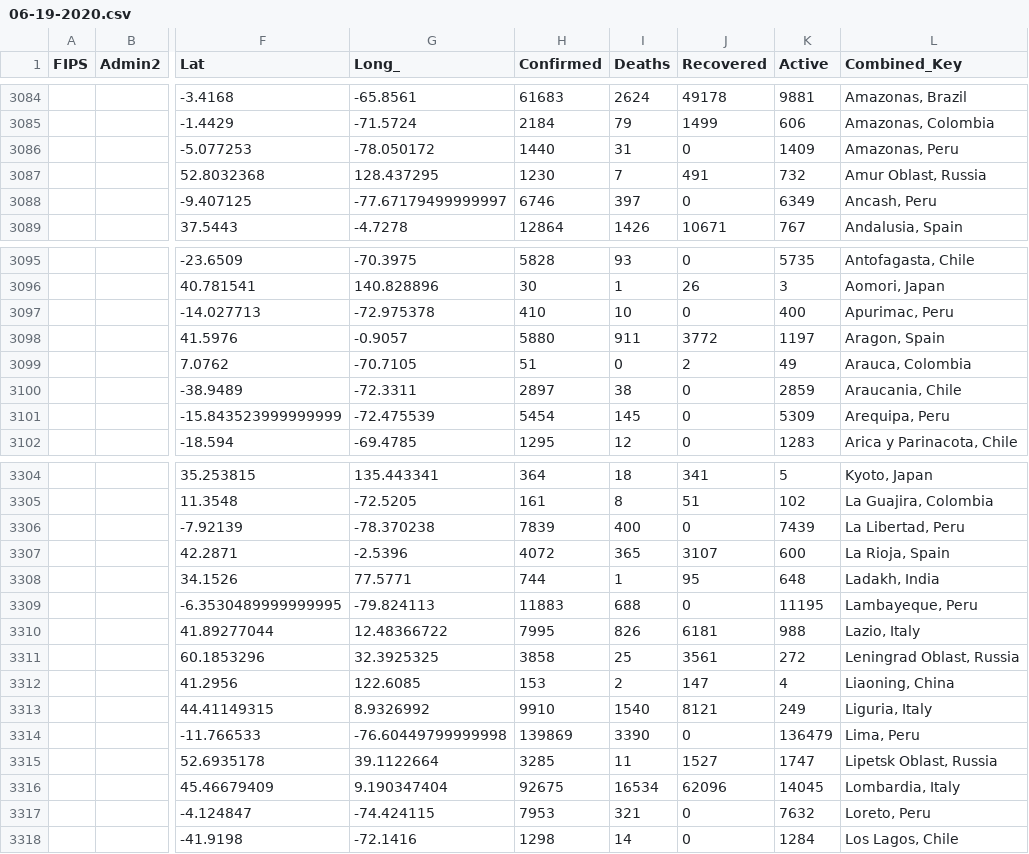
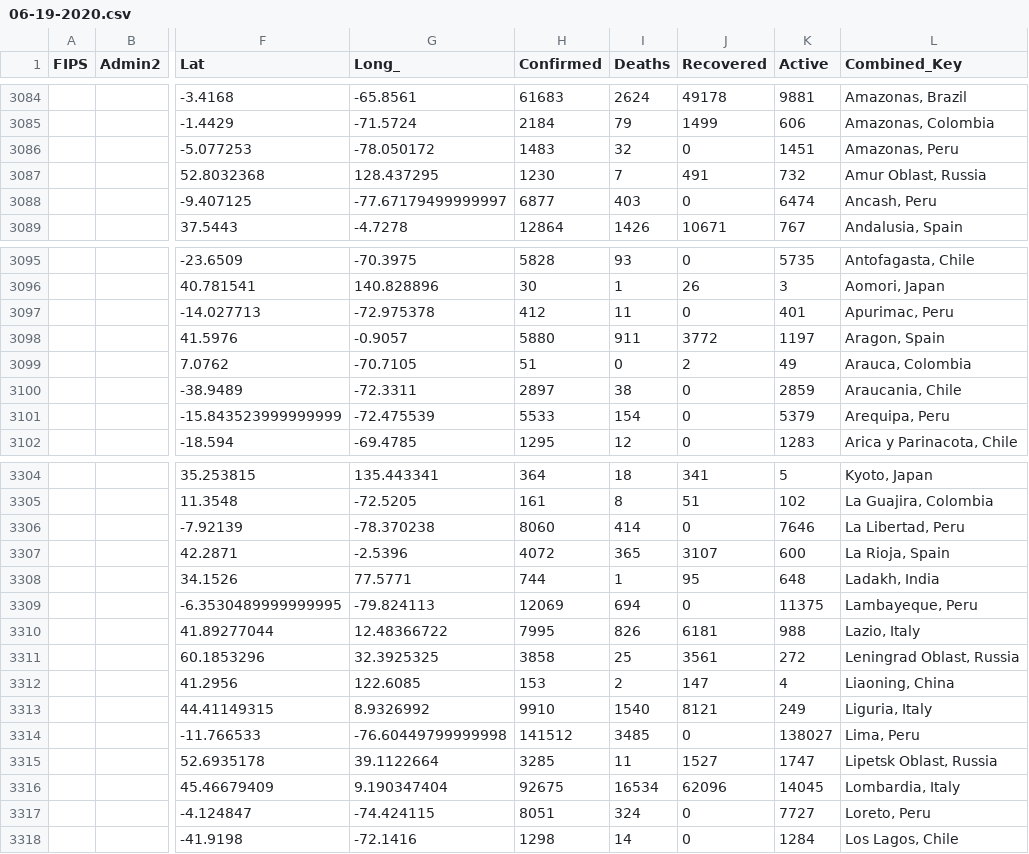
Before and after one commit to mehrankr/mehrankr.github.io, a CSV file: covid19/COVID-19/csse_covid_19_data/csse_covid_19_daily_reports/06-19-2020.csv, drawn as a sheet; only a part is shown, gaps mark what is left out; the diff covers the shown part only; the diff names each change by its address in the sheet, - before the commit and + after, or states it on an @@ line.

```diff
--- a/covid19/COVID-19/csse_covid_19_data/csse_covid_19_daily_reports/06-19-2020.csv
+++ b/covid19/COVID-19/csse_covid_19_data/csse_covid_19_daily_reports/06-19-2020.csv
-H3086 (Confirmed): 1440
+H3086 (Confirmed): 1483
-I3086 (Deaths): 31
+I3086 (Deaths): 32
-K3086 (Active): 1409
+K3086 (Active): 1451
-H3088 (Confirmed): 6746
+H3088 (Confirmed): 6877
-I3088 (Deaths): 397
+I3088 (Deaths): 403
-K3088 (Active): 6349
+K3088 (Active): 6474
-H3097 (Confirmed): 410
+H3097 (Confirmed): 412
-I3097 (Deaths): 10
+I3097 (Deaths): 11
-K3097 (Active): 400
+K3097 (Active): 401
-H3101 (Confirmed): 5454
+H3101 (Confirmed): 5533
-I3101 (Deaths): 145
+I3101 (Deaths): 154
-K3101 (Active): 5309
+K3101 (Active): 5379
-H3306 (Confirmed): 7839
+H3306 (Confirmed): 8060
-I3306 (Deaths): 400
+I3306 (Deaths): 414
-K3306 (Active): 7439
+K3306 (Active): 7646
-H3309 (Confirmed): 11883
+H3309 (Confirmed): 12069
-I3309 (Deaths): 688
+I3309 (Deaths): 694
-K3309 (Active): 11195
+K3309 (Active): 11375
-H3314 (Confirmed): 139869
+H3314 (Confirmed): 141512
-I3314 (Deaths): 3390
+I3314 (Deaths): 3485
-K3314 (Active): 136479
+K3314 (Active): 138027
-H3317 (Confirmed): 7953
+H3317 (Confirmed): 8051
-I3317 (Deaths): 321
+I3317 (Deaths): 324
-K3317 (Active): 7632
+K3317 (Active): 7727
```
Also changed, not shown: 44 edited cells elsewhere in this file, covid19/COVID-19/csse_covid_19_data/csse_covid_19_time_series/Errata.csv, 24 other files.
